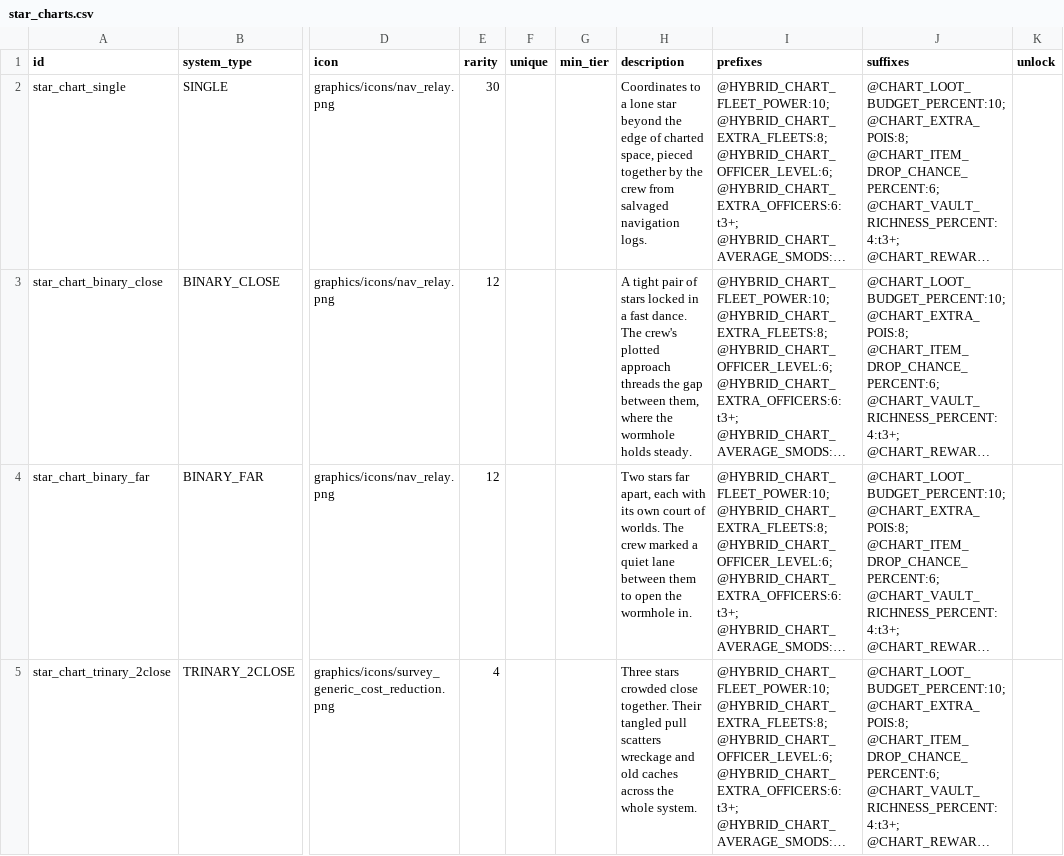
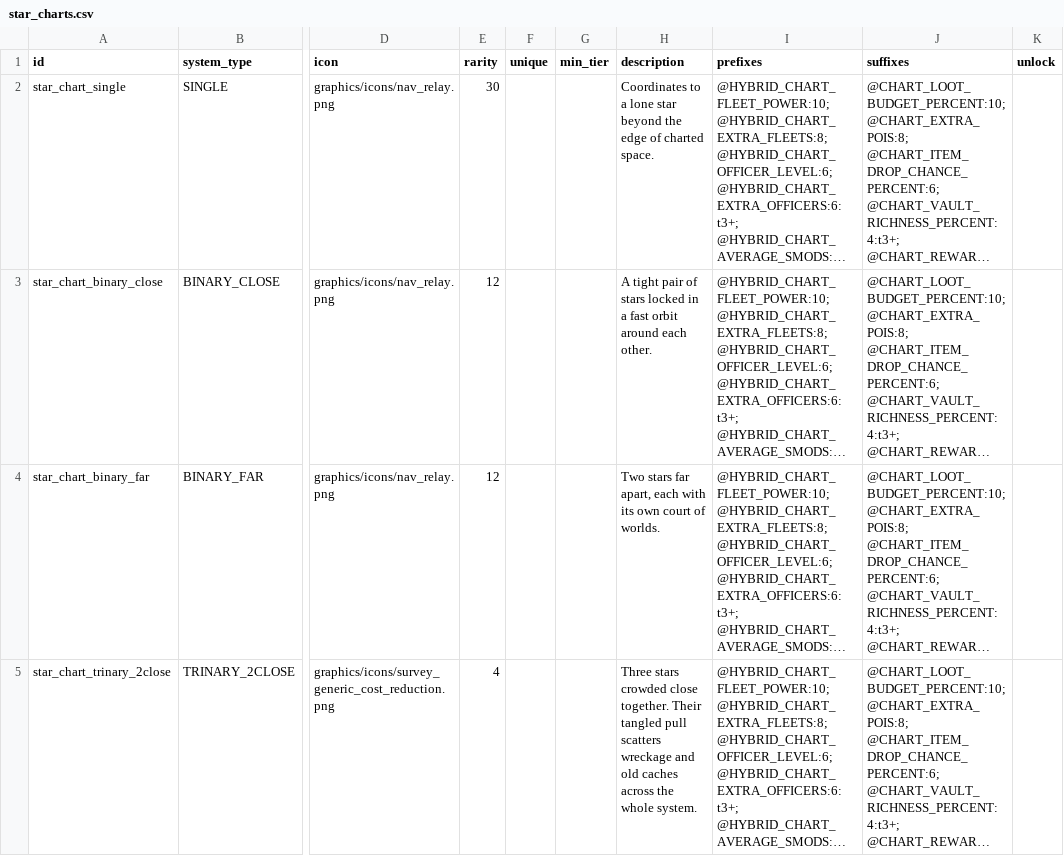
Before and after one commit to ExiledPortals/ExiledSector, a CSV file: data/config/exiledSector/star_charts.csv, drawn as a sheet; only a part is shown, gaps mark what is left out; long unchanged cells end in …; the diff covers the shown part only; the diff names each change by its address in the sheet, - before the commit and + after, or states it on an @@ line.

```diff
--- a/data/config/exiledSector/star_charts.csv
+++ b/data/config/exiledSector/star_charts.csv
-H2 (description): …of charted space, pieced together by the crew from salvaged navigation logs.
+H2 (description): …of charted space.
-H3 (description): …a fast dance. The crew's plotted approach threads the gap between them, where the wormhole holds steady.
+H3 (description): …a fast orbit around each other.
-H4 (description): …of worlds. The crew marked a quiet lane between them to open the wormhole in.
+H4 (description): …of worlds.
```
Also changed, not shown: 2 edited cells elsewhere in this file, 1 other file.
